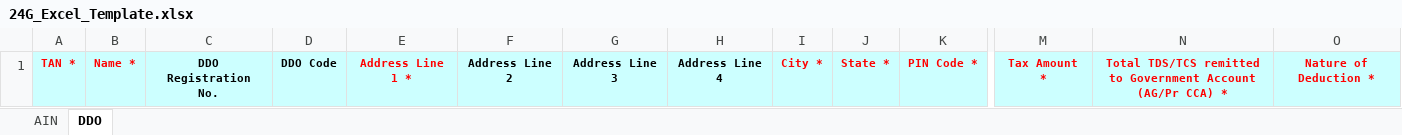
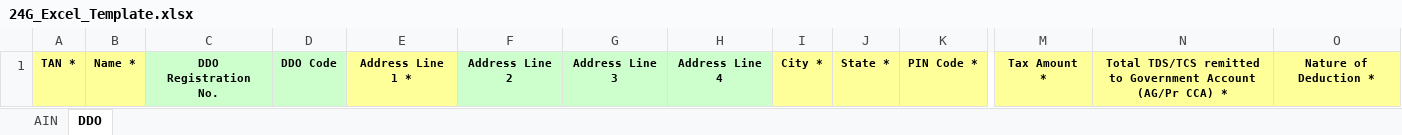
Before and after one commit to Developer123485/tax-frontend, an Excel workbook: static/pdf/24G_Excel_Template.xlsx, sheet DDO, drawn as a sheet; only a part is shown, gaps mark what is left out; values as stored, in another font and other column widths than the file's, no borders; the diff covers the shown part only; the diff names each change by its address in the sheet, - before the commit and + after, or states it on an @@ line.

Commit message:
template changes

```diff
--- a/static/pdf/24G_Excel_Template.xlsx (sheet DDO)
+++ b/static/pdf/24G_Excel_Template.xlsx (sheet DDO)
@@ A1:B1 fill: #CCFFFF → #FFFF99, text colour: #FF0000 → black @@
-C1:D1 fill: #CCFFFF
+C1:D1 fill: #CCFFCC
@@ E1 fill: #CCFFFF → #FFFF99, text colour: #FF0000 → black @@
-F1:H1 fill: #CCFFFF
+F1:H1 fill: #CCFFCC
@@ I1:K1 fill: #CCFFFF → #FFFF99, text colour: #FF0000 → black @@
@@ M1:O1 fill: #CCFFFF → #FFFF99, text colour: #FF0000 → black @@
```
Also changed, not shown: cell formats elsewhere in this sheet, 17 other files.
